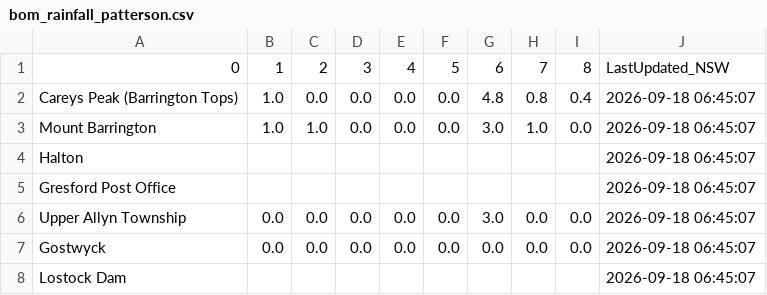
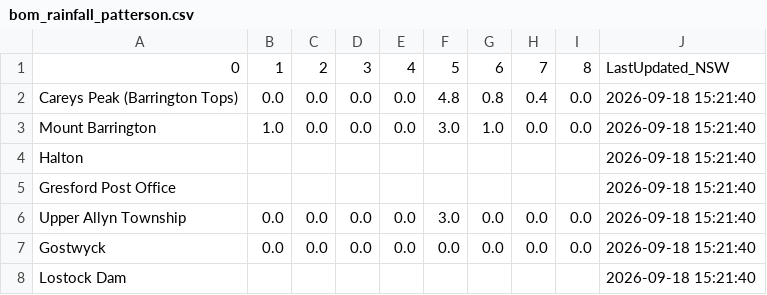
Before and after one commit to willheadon/bom-rainfall, a CSV file: bom_rainfall_patterson.csv, drawn as a sheet.

```diff
--- a/bom_rainfall_patterson.csv
+++ b/bom_rainfall_patterson.csv
@@ -1,8 +1,8 @@
 0,1,2,3,4,5,6,7,8,LastUpdated_NSW
-Careys Peak (Barrington Tops),1.0,0.0,0.0,0.0,0.0,4.8,0.8,0.4,2026-09-18 06:45:07
-Mount Barrington,1.0,1.0,0.0,0.0,0.0,3.0,1.0,0.0,2026-09-18 06:45:07
-Halton,,,,,,,,,2026-09-18 06:45:07
-Gresford Post Office,,,,,,,,,2026-09-18 06:45:07
-Upper Allyn Township,0.0,0.0,0.0,0.0,0.0,3.0,0.0,0.0,2026-09-18 06:45:07
-Gostwyck,0.0,0.0,0.0,0.0,0.0,0.0,0.0,0.0,2026-09-18 06:45:07
-Lostock Dam,,,,,,,,,2026-09-18 06:45:07
+Careys Peak (Barrington Tops),0.0,0.0,0.0,0.0,4.8,0.8,0.4,0.0,2026-09-18 15:21:40
+Mount Barrington,1.0,0.0,0.0,0.0,3.0,1.0,0.0,0.0,2026-09-18 15:21:40
+Halton,,,,,,,,,2026-09-18 15:21:40
+Gresford Post Office,,,,,,,,,2026-09-18 15:21:40
+Upper Allyn Township,0.0,0.0,0.0,0.0,3.0,0.0,0.0,0.0,2026-09-18 15:21:40
+Gostwyck,0.0,0.0,0.0,0.0,0.0,0.0,0.0,0.0,2026-09-18 15:21:40
+Lostock Dam,,,,,,,,,2026-09-18 15:21:40
```
Also changed, not shown: bom_rainfall_williams.csv.
